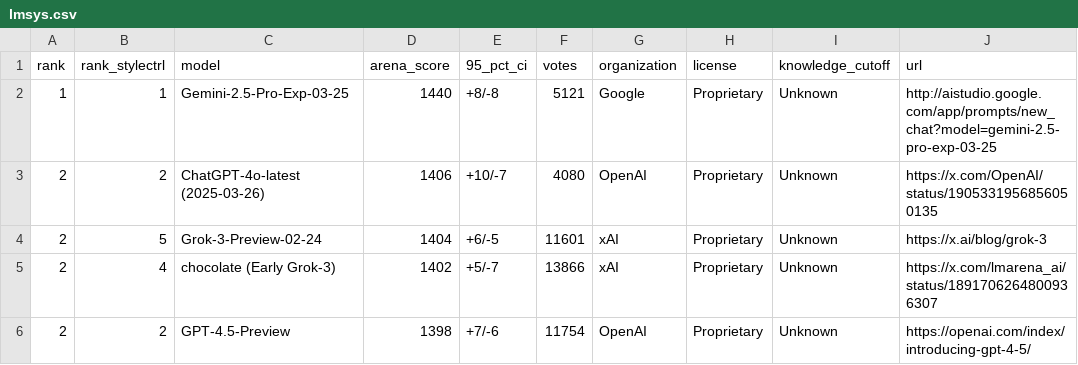
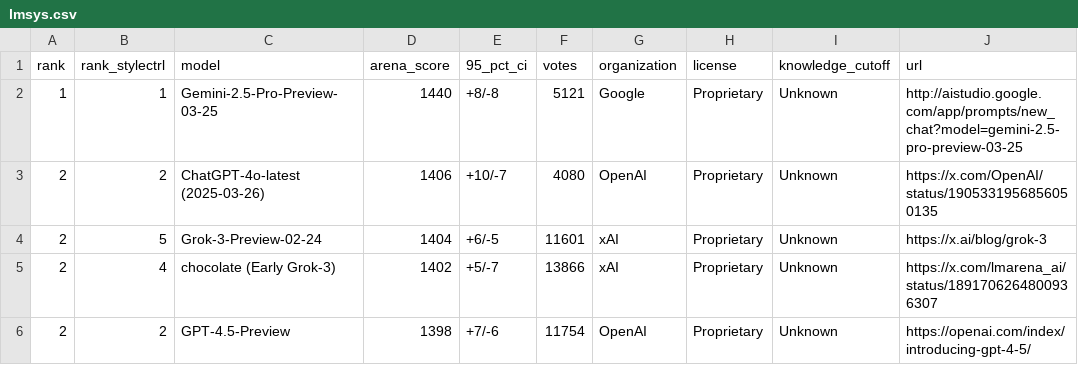
Before and after one commit to fboulnois/llm-leaderboard-csv, a CSV file: csv/lmsys.csv, drawn as a sheet; only a part is shown.

```diff
--- a/csv/lmsys.csv
+++ b/csv/lmsys.csv
@@ -1,3 +1,3 @@
 rank,rank_stylectrl,model,arena_score,95_pct_ci,votes,organization,license,knowledge_cutoff,url
-1,1,Gemini-2.5-Pro-Exp-03-25,1440,+8/-8,5121,Google,Proprietary,Unknown,http://aistudio.google.com/app/prompts/new_chat?model=gemini-2.5-pro-exp-03-25
+1,1,Gemini-2.5-Pro-Preview-03-25,1440,+8/-8,5121,Google,Proprietary,Unknown,http://aistudio.google.com/app/prompts/new_chat?model=gemini-2.5-pro-preview-03-25
 2,2,ChatGPT-4o-latest (2025-03-26),1406,+10/-7,4080,OpenAI,Proprietary,Unknown,https://x.com/OpenAI/status/1905331956856050135
```
